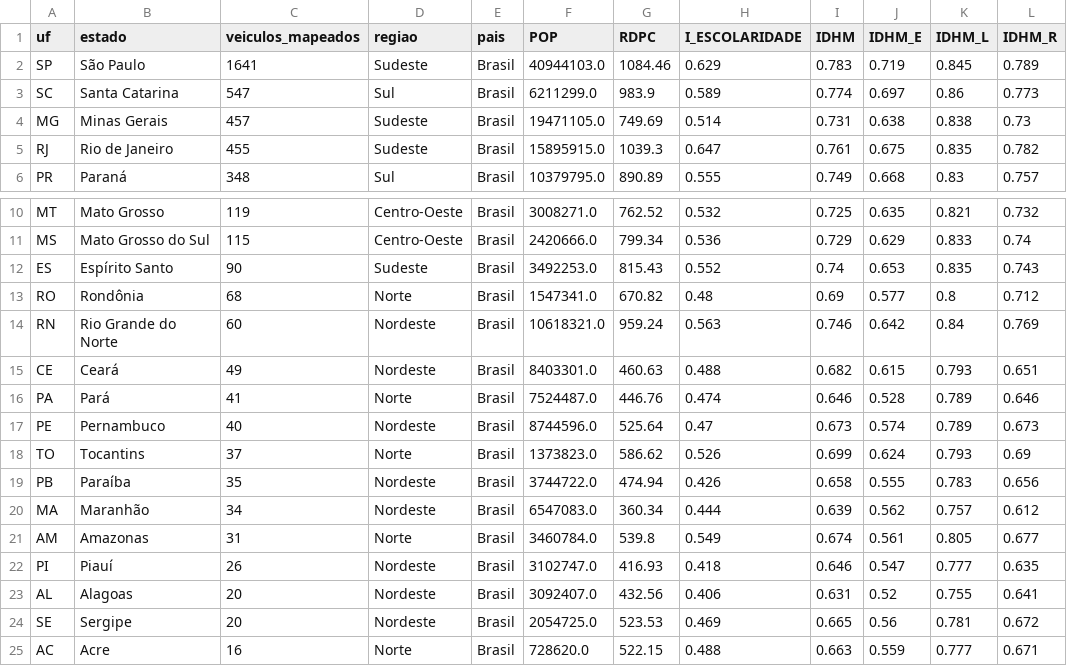
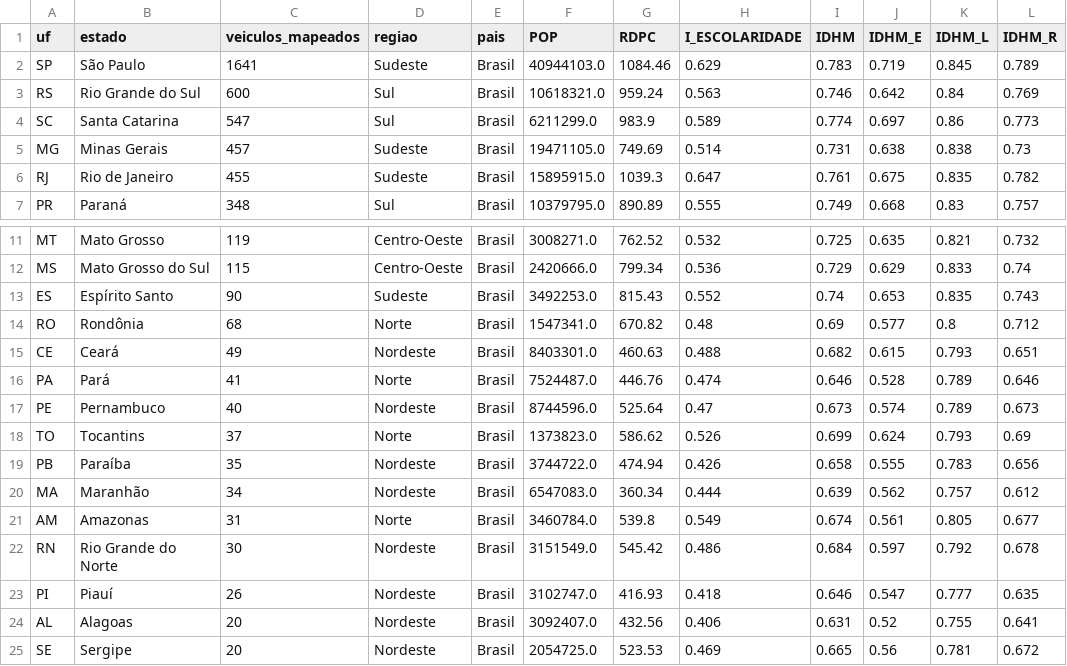
Before and after one commit to sergiospagnuolo/Atlas-Analytics, a CSV file: tabelas-oficiais/atlas_slim_uf_idhm_jornal_online.csv, drawn as a sheet; only a part is shown, gaps mark what is left out; the shorter side is filled out with more unchanged rows; removed rows and columns are numbered as before the commit, all else as after; the diff names each change by its address in the sheet, - before the commit and + after, or states it on an @@ line.

Commit message:
tabelas uf

```diff
--- a/tabelas-oficiais/atlas_slim_uf_idhm_jornal_online.csv
+++ b/tabelas-oficiais/atlas_slim_uf_idhm_jornal_online.csv
+row 3: RS | Rio Grande do Sul | 600 | Sul | Brasil | 10618321.0 | 959.24 | 0.563 | 0.746 | 0.642 | 0.84 | 0.769
-row 14: RN | Rio Grande do Norte | 60 | Nordeste | Brasil | 10618321.0 | 959.24 | 0.563 | 0.746 | 0.642 | 0.84 | 0.769
+row 22: RN | Rio Grande do Norte | 30 | Nordeste | Brasil | 3151549.0 | 545.42 | 0.486 | 0.684 | 0.597 | 0.792 | 0.678
```
Also changed, not shown: 2 other files.
